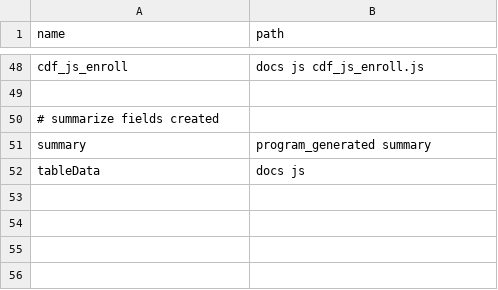
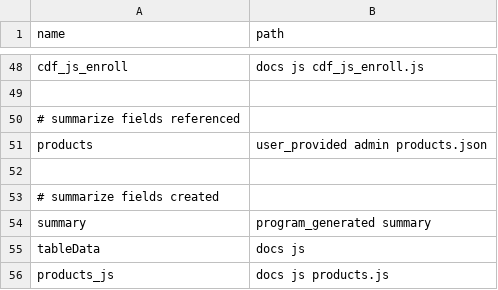
Before and after one commit to jesnyder/mapClinical, a CSV file: user_provided/admin/paths.csv, drawn as a sheet; only a part is shown, gaps mark what is left out.

Commit message:
added tables

```diff
--- a/user_provided/admin/paths.csv
+++ b/user_provided/admin/paths.csv
@@ -49,2 +49,5 @@ cdf_js_enroll,docs js cdf_js_enroll.js
 
+# summarize fields referenced
+products,user_provided admin products.json
+
 # summarize fields created
@@ -52 +55,2 @@ summary,program_generated summary
 tableData,docs js
+products_js,docs js products.js
```
Also changed, not shown: user_provided/admin/allo_terms.csv, 37 other files.
